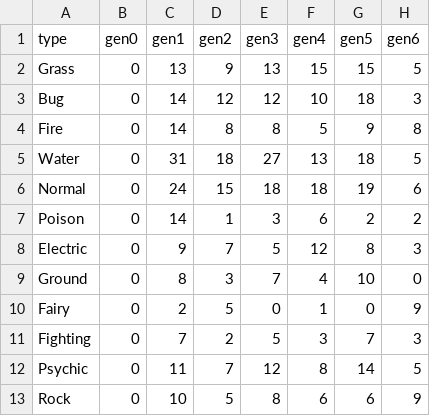
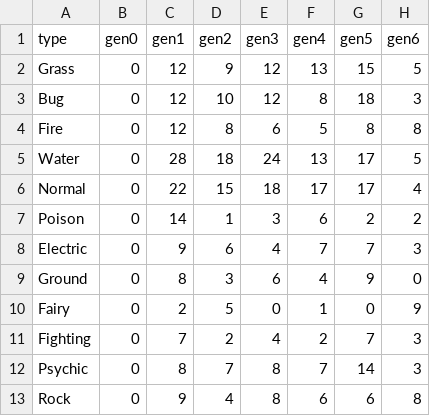
Before and after one commit to mflevine/PokeVis, a CSV file: bardata.csv, drawn as a sheet; only a part is shown; the diff covers the shown part only.

```diff
--- a/bardata.csv
+++ b/bardata.csv
@@ -1,13 +1,13 @@
 type,gen0,gen1,gen2,gen3,gen4,gen5,gen6
-Grass,0,13,9,13,15,15,5
-Bug,0,14,12,12,10,18,3
-Fire,0,14,8,8,5,9,8
-Water,0,31,18,27,13,18,5
-Normal,0,24,15,18,18,19,6
+Grass,0,12,9,12,13,15,5
+Bug,0,12,10,12,8,18,3
+Fire,0,12,8,6,5,8,8
+Water,0,28,18,24,13,17,5
+Normal,0,22,15,18,17,17,4
 Poison,0,14,1,3,6,2,2
-Electric,0,9,7,5,12,8,3
-Ground,0,8,3,7,4,10,0
+Electric,0,9,6,4,7,7,3
+Ground,0,8,3,6,4,9,0
 Fairy,0,2,5,0,1,0,9
-Fighting,0,7,2,5,3,7,3
-Psychic,0,11,7,12,8,14,5
-Rock,0,10,5,8,6,6,9
+Fighting,0,7,2,4,2,7,3
+Psychic,0,8,7,8,7,14,3
+Rock,0,9,4,8,6,6,8
```
Also changed, not shown: 14 edited cells elsewhere in this file, Pokemon.csv.
